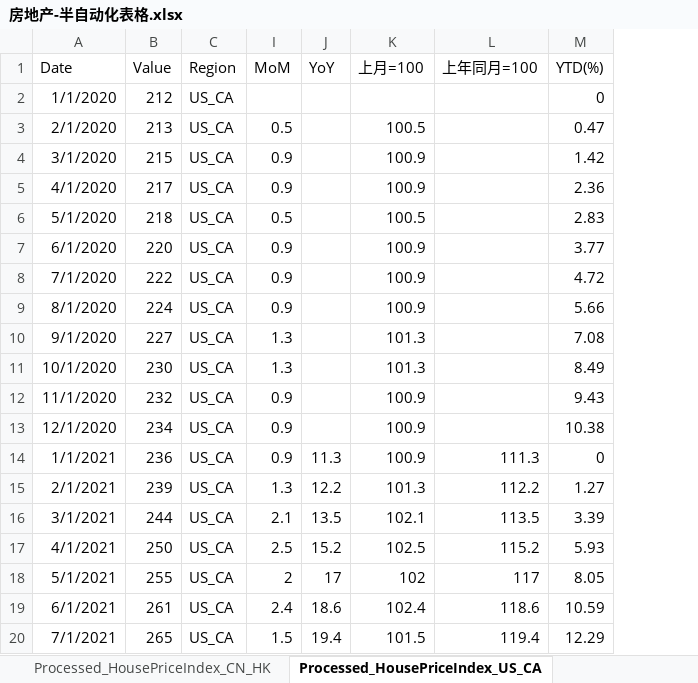
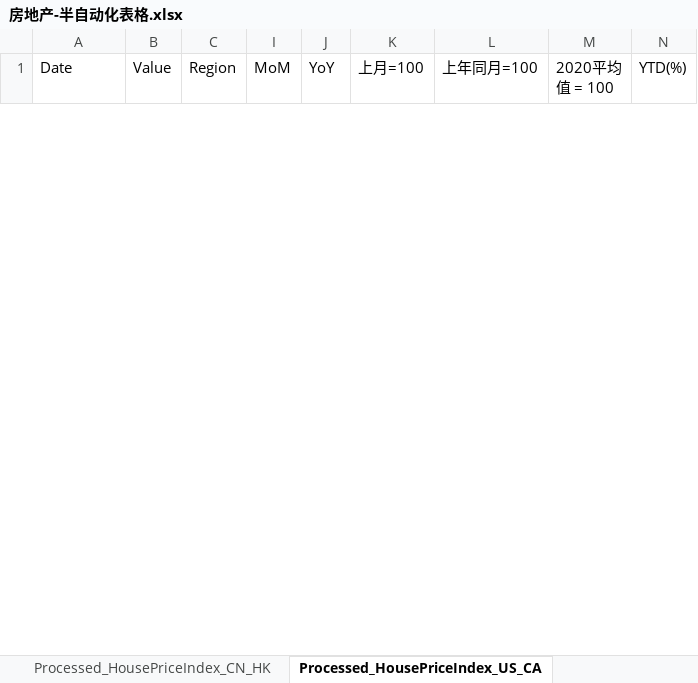
Before and after one commit to Lucius0000/clone_asset_mgnt_report, an Excel workbook: 房地产-半自动化表格.xlsx, sheet Processed_HousePriceIndex_US_CA, drawn as a sheet; only a part is shown; values as stored, in another font and other column widths than the file's, no borders; table styles not drawn; removed rows and columns are numbered as before the commit, all else as after; the diff covers the shown part only; the diff names each change by its address in the sheet, - before the commit and + after, or states it on an @@ line.

```diff
--- a/房地产-半自动化表格.xlsx (sheet Processed_HousePriceIndex_US_CA)
+++ b/房地产-半自动化表格.xlsx (sheet Processed_HousePriceIndex_US_CA)
+column M (2020平均值 = 100), empty
-row 2: 1/1/2020 | 212 | US_CA |  |  |  |  | 0
-row 3: 2/1/2020 | 213 | US_CA | 0.5 |  | 100.5 |  | 0.47
-row 4: 3/1/2020 | 215 | US_CA | 0.9 |  | 100.9 |  | 1.42
-row 5: 4/1/2020 | 217 | US_CA | 0.9 |  | 100.9 |  | 2.36
-row 6: 5/1/2020 | 218 | US_CA | 0.5 |  | 100.5 |  | 2.83
-row 7: 6/1/2020 | 220 | US_CA | 0.9 |  | 100.9 |  | 3.77
-row 8: 7/1/2020 | 222 | US_CA | 0.9 |  | 100.9 |  | 4.72
-row 9: 8/1/2020 | 224 | US_CA | 0.9 |  | 100.9 |  | 5.66
-row 10: 9/1/2020 | 227 | US_CA | 1.3 |  | 101.3 |  | 7.08
-row 11: 10/1/2020 | 230 | US_CA | 1.3 |  | 101.3 |  | 8.49
-row 12: 11/1/2020 | 232 | US_CA | 0.9 |  | 100.9 |  | 9.43
-row 13: 12/1/2020 | 234 | US_CA | 0.9 |  | 100.9 |  | 10.38
-row 14: 1/1/2021 | 236 | US_CA | 0.9 | 11.3 | 100.9 | 111.3 | 0
-row 15: 2/1/2021 | 239 | US_CA | 1.3 | 12.2 | 101.3 | 112.2 | 1.27
-row 16: 3/1/2021 | 244 | US_CA | 2.1 | 13.5 | 102.1 | 113.5 | 3.39
-row 17: 4/1/2021 | 250 | US_CA | 2.5 | 15.2 | 102.5 | 115.2 | 5.93
-row 18: 5/1/2021 | 255 | US_CA | 2 | 17 | 102 | 117 | 8.05
-row 19: 6/1/2021 | 261 | US_CA | 2.4 | 18.6 | 102.4 | 118.6 | 10.59
-row 20: 7/1/2021 | 265 | US_CA | 1.5 | 19.4 | 101.5 | 119.4 | 12.29
```
Also changed, not shown: 68 added rows and 48 removed rows elsewhere in this sheet, sheet Processed_HousePriceIndex_CN_HK, sheet Processed_RentPrice_CN_HK, sheet Processed_HousePriceIndex_CN_SZ, sheet Processed_RentPrice_US_CA, sheet rawData_HousePriceIndex_SZ, sheet output_sheet, 4 more sheets, other sheet tabs, formulas that keep their value, data/Table 510-60001_tc.xlsx, data/整体.xlsx, 13 other files.
